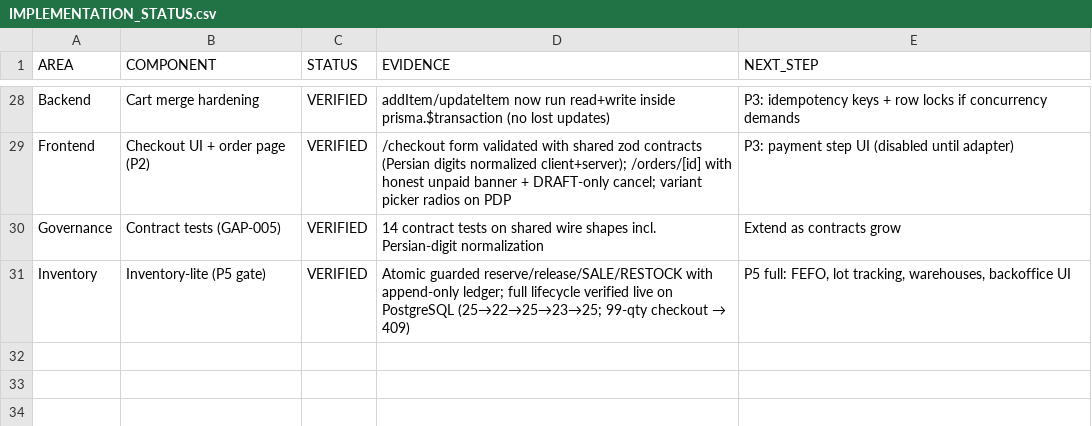
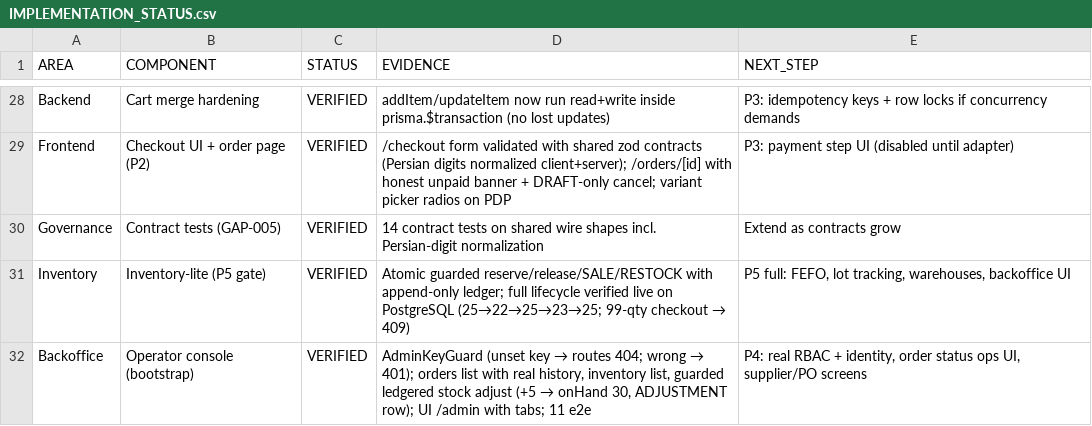
Before and after one commit to rezamovaheddi/brand-commerce, a CSV file: docs/audit/IMPLEMENTATION_STATUS.csv, drawn as a sheet; only a part is shown, gaps mark what is left out; the diff names each change by its address in the sheet, - before the commit and + after, or states it on an @@ line.

Commit message:
feat(P4-gate): bootstrap operator console — keyed admin API + /admin UI
- apps/api: AdminKeyGuard (ADMIN_API_KEY unset → /admin routes 404 off; wrong key → 401), admin module: orders list/filter/paginate (real order history incl. REFUNDED/CANCELLED), inventory list, guarded stock ADJUSTMENT with ledger row, ledger tail query; 11 new e2e (53 total)
- apps/storefront: /admin console (sessionStorage key gate, orders table + status filter + pager, inventory table + inline adjust form, ledger view, BOOTSTRAP/RBAC-in-P4 labeling)
- contracts: admin wire schemas (orders list, inventory item, adjust, ledger)
- infra: ADMIN_API_KEY env (empty = disabled), openapi re-export (20 paths, GAP-004 stays resolved)
- decision: DEC-013 bootstrap key guard vs premature RBAC
- evidence: live curl (401/404-matrix, 5 real orders, adjust +5 → onHand 30 → ADJUSTMENT ledger row) + ui-admin-console.png

```diff
--- a/docs/audit/IMPLEMENTATION_STATUS.csv
+++ b/docs/audit/IMPLEMENTATION_STATUS.csv
+row 32: Backoffice | Operator console (bootstrap) | VERIFIED | AdminKeyGuard (unset key → routes 404; wrong → 401); orders list with real history, inventory list, guarded ledgered stock adjust (+5 → onHand 30, ADJUSTMENT row); UI /admin with tabs; 11 e2e | P4: real RBAC + identity, order status ops UI, supplier/PO screens
```
Also changed, not shown: 15 other files.
